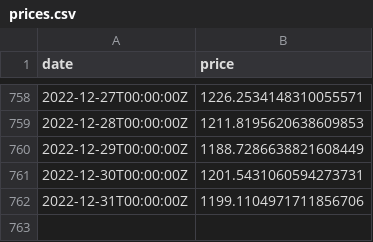
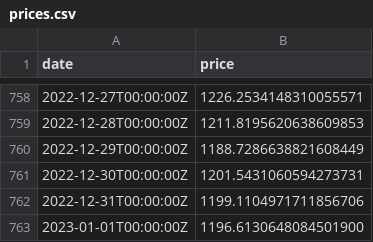
Before and after one commit to xh3b4sd/eth-prices, a CSV file: prices.csv, drawn as a sheet; only a part is shown, gaps mark what is left out.

Commit message:
update prices.csv

```diff
--- a/prices.csv
+++ b/prices.csv
@@ -762 +762,2 @@ date,price
 2022-12-31T00:00:00Z,1199.1104971711856706
+2023-01-01T00:00:00Z,1196.6130648084501900
```
